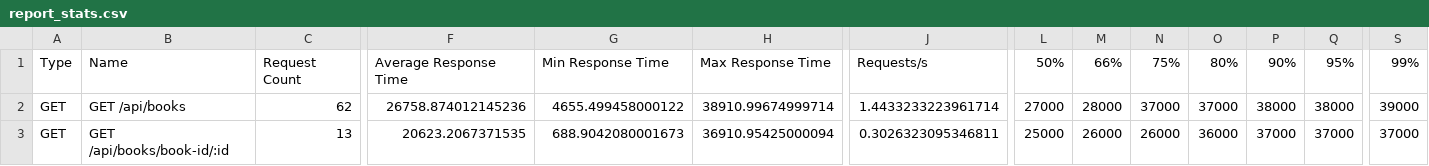
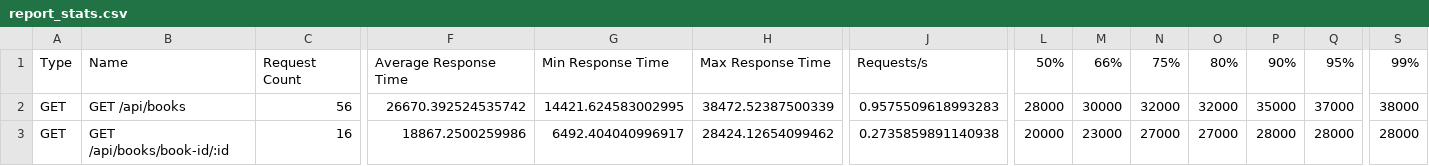
Before and after one commit to CrazyAngelm/booktrack, a CSV file: docs/quality/performance/locust/report_stats.csv, drawn as a sheet; only a part is shown, gaps mark what is left out; the diff covers the shown part only; the diff names each change by its address in the sheet, - before the commit and + after, or states it on an @@ line.

```diff
--- a/docs/quality/performance/locust/report_stats.csv
+++ b/docs/quality/performance/locust/report_stats.csv
-C2: 62
+C2: 56
-F2: 26758.874012145236
+F2: 26670.392524535742
-G2: 4655.499458000122
+G2: 14421.624583002995
-H2: 38910.99674999714
+H2: 38472.52387500339
-J2: 1.4433233223961714
+J2: 0.9575509618993283
-L2: 27000
+L2: 28000
-M2: 28000
+M2: 30000
-N2: 37000
+N2: 32000
-O2: 37000
+O2: 32000
-P2: 38000
+P2: 35000
-Q2: 38000
+Q2: 37000
-S2: 39000
+S2: 38000
-C3: 13
+C3: 16
-F3: 20623.2067371535
+F3: 18867.2500259986
-G3: 688.9042080001673
+G3: 6492.404040996917
-H3: 36910.95425000094
+H3: 28424.12654099462
-J3: 0.3026323095346811
+J3: 0.2735859891140938
-L3: 25000
+L3: 20000
-M3: 26000
+M3: 23000
-N3: 26000
+N3: 27000
-O3: 36000
+O3: 27000
-P3: 37000
+P3: 28000
-Q3: 37000
+Q3: 28000
-S3: 37000
+S3: 28000
```
Also changed, not shown: 24 edited cells elsewhere in this file, docs/quality/performance/locust/report_stats_history.csv, 24 other files.
